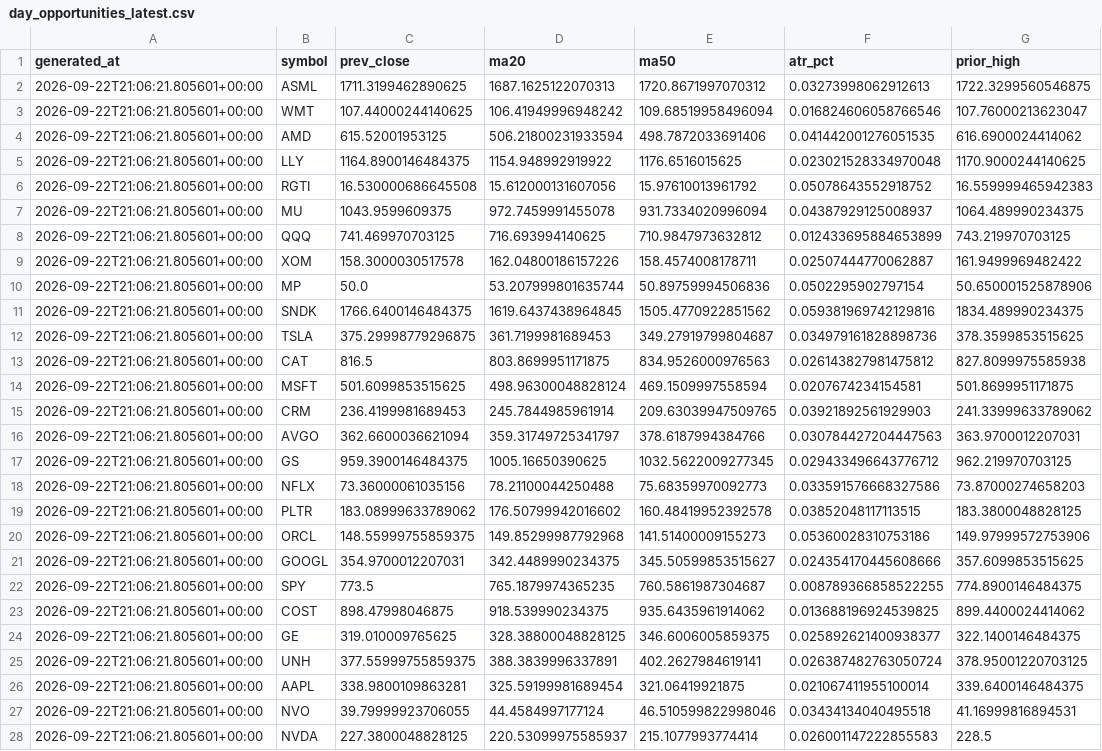
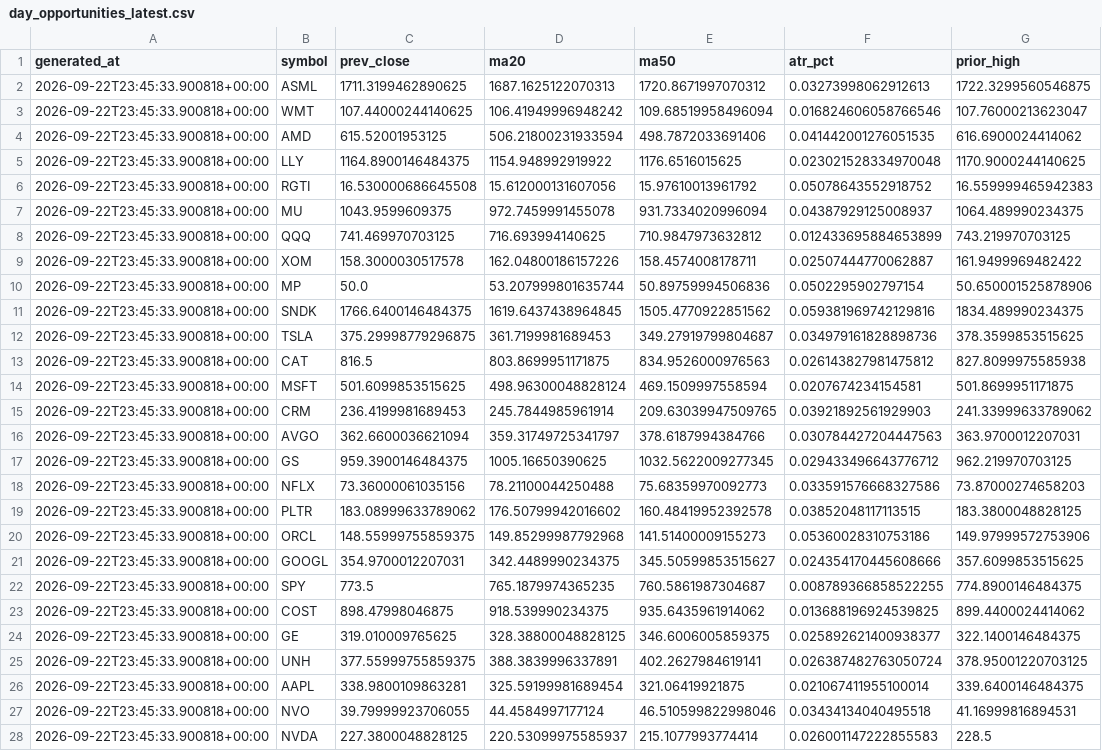
Before and after one commit to rk93/stocks-ai-analyzer, a CSV file: data/day_opportunities_latest.csv, drawn as a sheet; only a part is shown; the diff covers the shown part only; the diff names each change by its address in the sheet, - before the commit and + after, or states it on an @@ line.

```diff
--- a/data/day_opportunities_latest.csv
+++ b/data/day_opportunities_latest.csv
-A2:A28 (generated_at): 2026-09-22T21:06:21.805601+00:00
+A2:A28 (generated_at): 2026-09-22T23:45:33.900818+00:00
```
Also changed, not shown: 9 edited cells elsewhere in this file, data/paper_equity.csv, data/predictions.csv, 11 other files.
